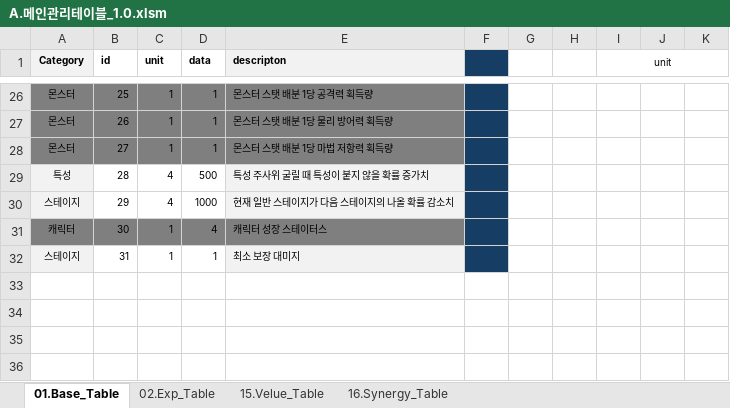
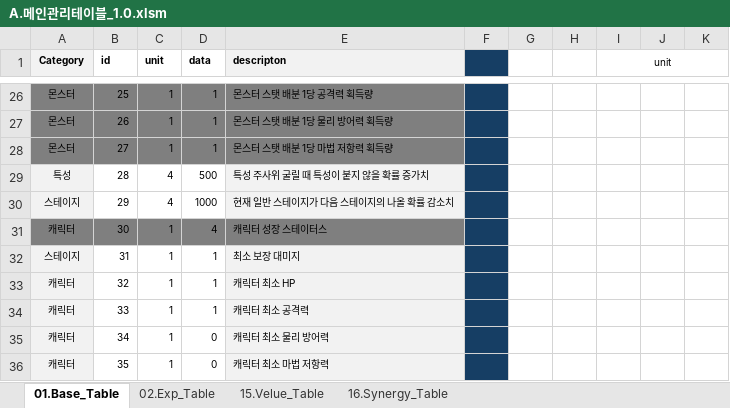
Before and after one commit to kauthor/FluffyDiscatDevelop, an Excel workbook: Plan/Table/A.메인관리테이블_1.0.xlsm, sheet 01.Base_Table, drawn as a sheet; only a part is shown, gaps mark what is left out; values as stored, in another font and other column widths than the file's, no borders; the diff names each change by its address in the sheet, - before the commit and + after, or states it on an @@ line.

```diff
--- a/Plan/Table/A.메인관리테이블_1.0.xlsm (sheet 01.Base_Table)
+++ b/Plan/Table/A.메인관리테이블_1.0.xlsm (sheet 01.Base_Table)
+row 33: 캐릭터 | 32 | 1 | 1 | 캐릭터 최소 HP
+row 34: 캐릭터 | 33 | 1 | 1 | 캐릭터 최소 공격력
+row 35: 캐릭터 | 34 | 1 | 0 | 캐릭터 최소 물리 방어력
+row 36: 캐릭터 | 35 | 1 | 0 | 캐릭터 최소 마법 저항력
```
Also changed, not shown: sheet 16.Synergy_Table, Plan/Table/B.캐릭터 관련 테이블1.0.xlsm, Plan/Table/C.스테이지관련테이블_1.0.xlsm, 11 other files.
